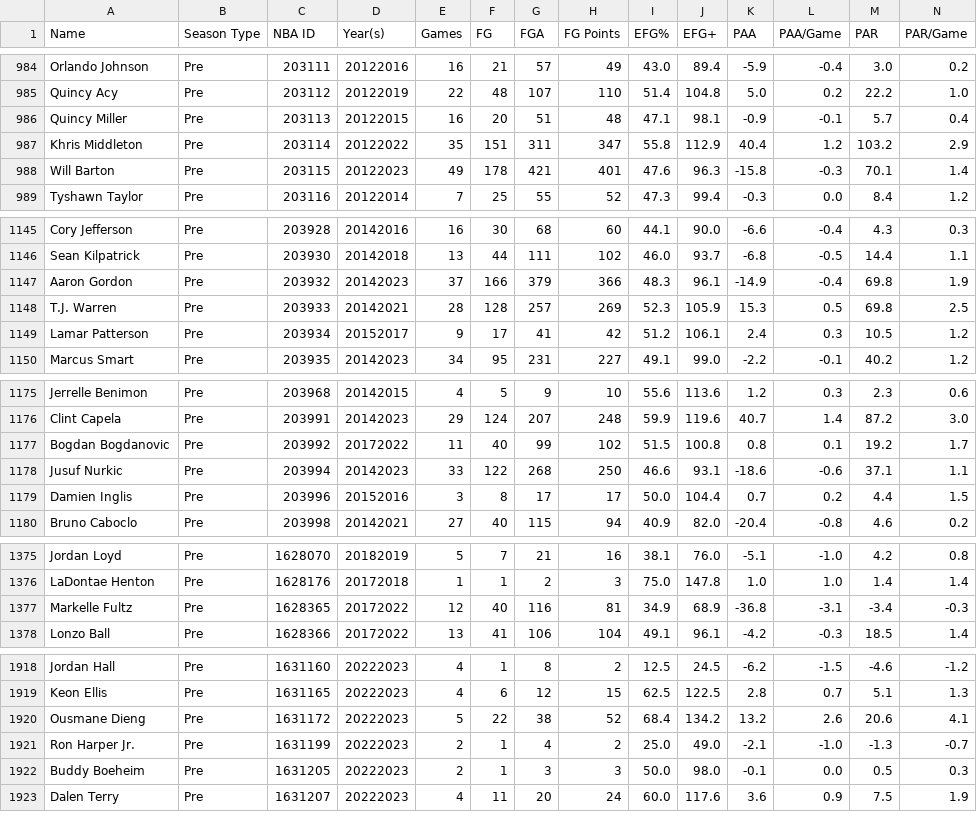
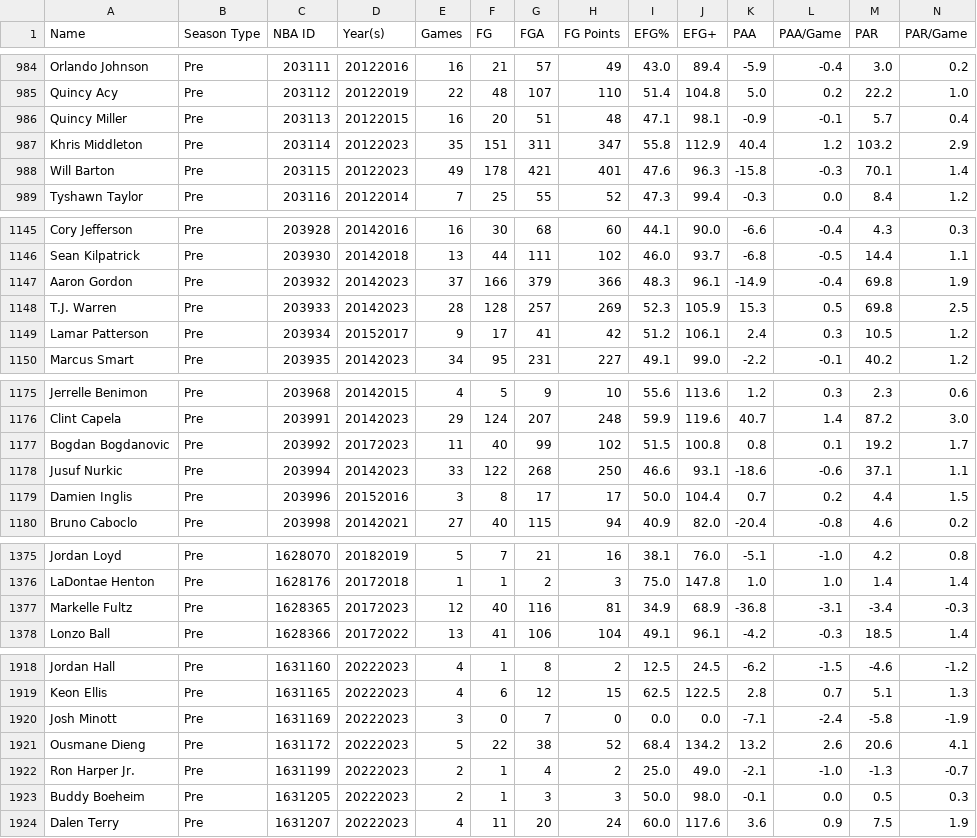
Before and after one commit to Connor-R/nba_shot_charts, a CSV file: csvs/leaderboards/Player_Pre_Career.csv, drawn as a sheet; only a part is shown, gaps mark what is left out; rows hold the shown columns only; the diff covers the shown part only; the diff names each change by its address in the sheet, - before the commit and + after, or states it on an @@ line.

```diff
--- a/csvs/leaderboards/Player_Pre_Career.csv
+++ b/csvs/leaderboards/Player_Pre_Career.csv
-D987 (Year(s)): 20122022
+D987 (Year(s)): 20122023
-D1148 (Year(s)): 20142021
+D1148 (Year(s)): 20142023
-D1177 (Year(s)): 20172022
+D1177 (Year(s)): 20172023
-D1377 (Year(s)): 20172022
+D1377 (Year(s)): 20172023
+row 1920: Josh Minott | Pre | 1631169 | 20222023 | 3 | 0 | 7 | 0 | 0.0 | 0.0 | -7.1 | -2.4 | -5.8 | -1.9
```
Also changed, not shown: 3 edited cells elsewhere in this file, csvs/leaderboards/Player_Post_Career.csv, csvs/leaderboards/Player_Pre.csv, 3 other files.
